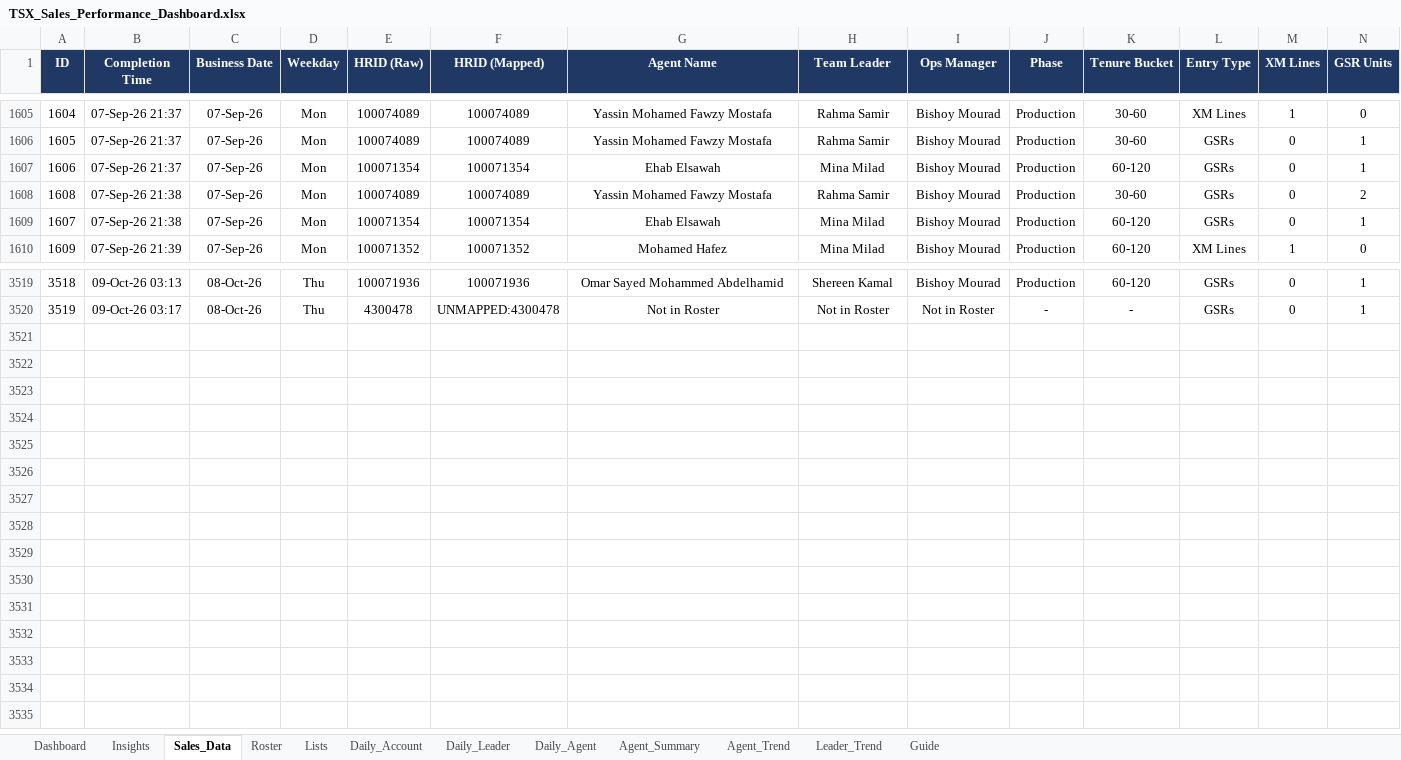
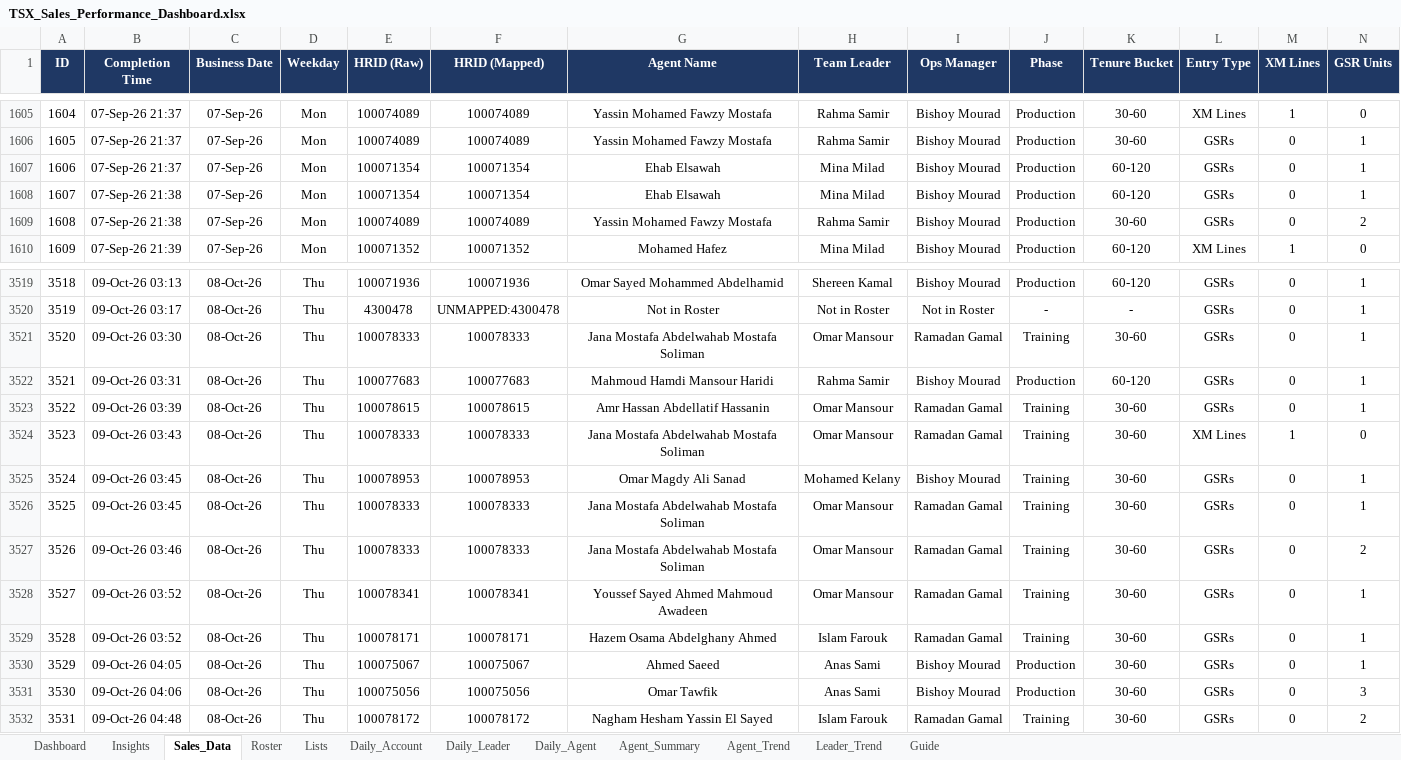
Before and after one commit to comar12/LMS, an Excel workbook: reports/TSX_Sales_Performance_Dashboard.xlsx, sheet Sales_Data, drawn as a sheet; only a part is shown, gaps mark what is left out; values as stored, in another font and other column widths than the file's, no borders; charts and pictures not drawn; rows hold the shown columns only; the diff names each change by its address in the sheet, - before the commit and + after, or states it on an @@ line.

```diff
--- a/reports/TSX_Sales_Performance_Dashboard.xlsx (sheet Sales_Data)
+++ b/reports/TSX_Sales_Performance_Dashboard.xlsx (sheet Sales_Data)
@@ row 1608 moved to row 1609: 1608 @@
+row 3521: 3520 | 09-Oct-26 03:30 | 08-Oct-26 | Thu | 100078333 | 100078333 | Jana Mostafa Abdelwahab Mostafa Soliman | Omar Mansour | Ramadan Gamal | Training | 30-60 | GSRs | 0 | 1
+row 3522: 3521 | 09-Oct-26 03:31 | 08-Oct-26 | Thu | 100077683 | 100077683 | Mahmoud Hamdi Mansour Haridi | Rahma Samir | Bishoy Mourad | Production | 60-120 | GSRs | 0 | 1
+row 3523: 3522 | 09-Oct-26 03:39 | 08-Oct-26 | Thu | 100078615 | 100078615 | Amr Hassan Abdellatif Hassanin | Omar Mansour | Ramadan Gamal | Training | 30-60 | GSRs | 0 | 1
+row 3524: 3523 | 09-Oct-26 03:43 | 08-Oct-26 | Thu | 100078333 | 100078333 | Jana Mostafa Abdelwahab Mostafa Soliman | Omar Mansour | Ramadan Gamal | Training | 30-60 | XM Lines | 1 | 0
+row 3525: 3524 | 09-Oct-26 03:45 | 08-Oct-26 | Thu | 100078953 | 100078953 | Omar Magdy Ali Sanad | Mohamed Kelany | Bishoy Mourad | Training | 30-60 | GSRs | 0 | 1
+row 3526: 3525 | 09-Oct-26 03:45 | 08-Oct-26 | Thu | 100078333 | 100078333 | Jana Mostafa Abdelwahab Mostafa Soliman | Omar Mansour | Ramadan Gamal | Training | 30-60 | GSRs | 0 | 1
+row 3527: 3526 | 09-Oct-26 03:46 | 08-Oct-26 | Thu | 100078333 | 100078333 | Jana Mostafa Abdelwahab Mostafa Soliman | Omar Mansour | Ramadan Gamal | Training | 30-60 | GSRs | 0 | 2
+row 3528: 3527 | 09-Oct-26 03:52 | 08-Oct-26 | Thu | 100078341 | 100078341 | Youssef Sayed Ahmed Mahmoud Awadeen | Omar Mansour | Ramadan Gamal | Training | 30-60 | GSRs | 0 | 1
+row 3529: 3528 | 09-Oct-26 03:52 | 08-Oct-26 | Thu | 100078171 | 100078171 | Hazem Osama Abdelghany Ahmed | Islam Farouk | Ramadan Gamal | Training | 30-60 | GSRs | 0 | 1
+row 3530: 3529 | 09-Oct-26 04:05 | 08-Oct-26 | Thu | 100075067 | 100075067 | Ahmed Saeed | Anas Sami | Bishoy Mourad | Production | 30-60 | GSRs | 0 | 1
+row 3531: 3530 | 09-Oct-26 04:06 | 08-Oct-26 | Thu | 100075056 | 100075056 | Omar Tawfik | Anas Sami | Bishoy Mourad | Production | 30-60 | GSRs | 0 | 3
+row 3532: 3531 | 09-Oct-26 04:48 | 08-Oct-26 | Thu | 100078172 | 100078172 | Nagham Hesham Yassin El Sayed | Islam Farouk | Ramadan Gamal | Training | 30-60 | GSRs | 0 | 2
```
Also changed, not shown: sheet Agent_Summary, sheet Dashboard, sheet Daily_Account, sheet Daily_Leader, sheet Daily_Agent, sheet Leader_Trend, 2 more sheets, formulas that keep their value, hidden cells, charts or pictures.
